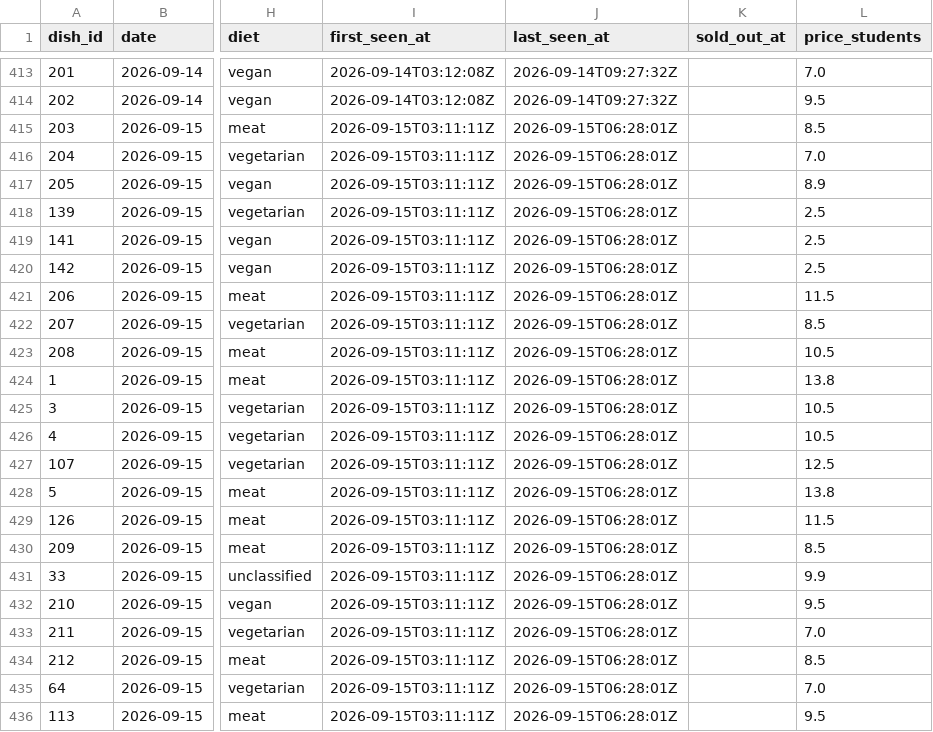
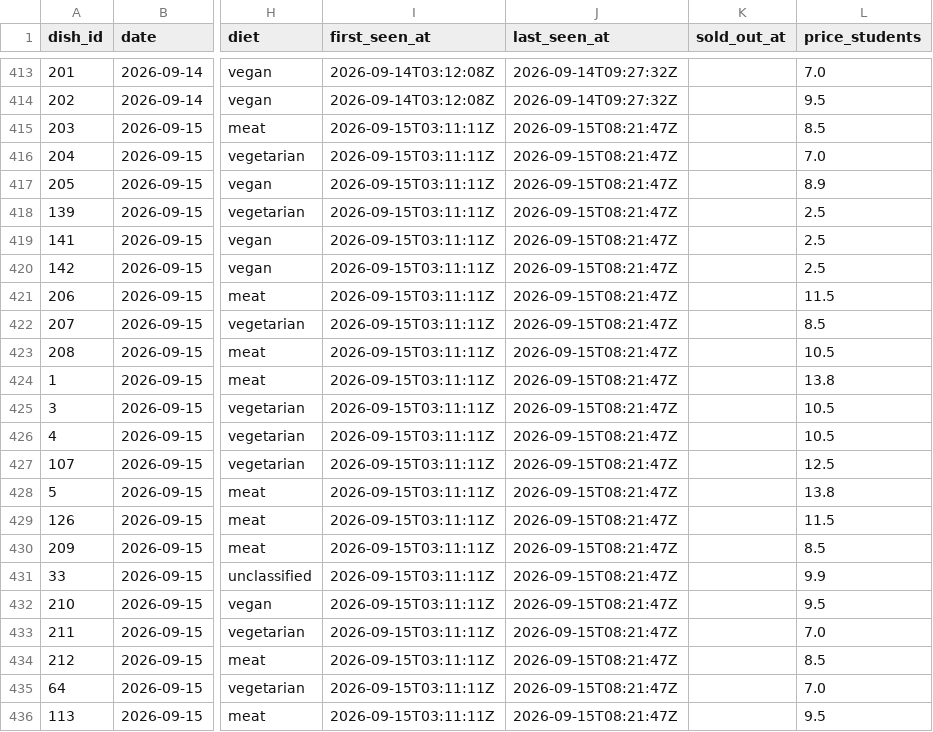
Before and after one commit to hanneshoppe/mensa-pages, a CSV file: data/dishes.csv, drawn as a sheet; only a part is shown, gaps mark what is left out; the diff names each change by its address in the sheet, - before the commit and + after, or states it on an @@ line.

```diff
--- a/data/dishes.csv
+++ b/data/dishes.csv
-J415:J436 (last_seen_at): 2026-09-15T06:28:01Z
+J415:J436 (last_seen_at): 2026-09-15T08:21:47Z
```
Also changed, not shown: 2 other files.
